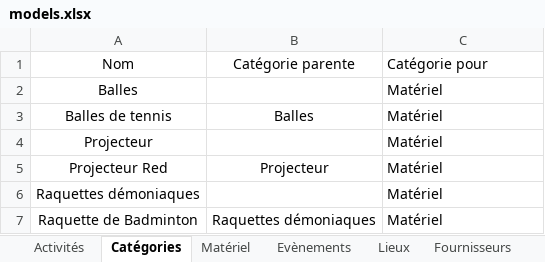
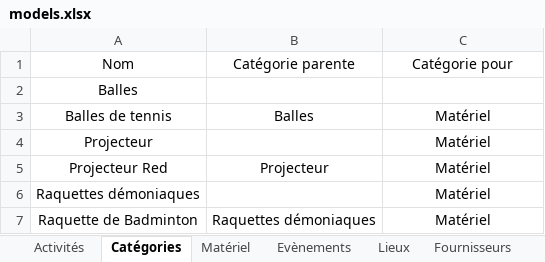
Before and after one commit to CyrielBastin/blacklights, an Excel workbook: import_models/models.xlsx, sheet Catégories, drawn as a sheet; values as stored, in another font and other column widths than the file's, no borders; the diff names each change by its address in the sheet, - before the commit and + after, or states it on an @@ line.

```diff
--- a/import_models/models.xlsx (sheet Catégories)
+++ b/import_models/models.xlsx (sheet Catégories)
-C1 alignment: left
+C1 alignment: center
-C2: Matériel
+C2: (empty)
-C3:C7 alignment: left
+C3:C7 alignment: center
```
Also changed, not shown: sheet Activités, sheet Evènements, sheet Lieux, sheet Matériel, 8 other files.
